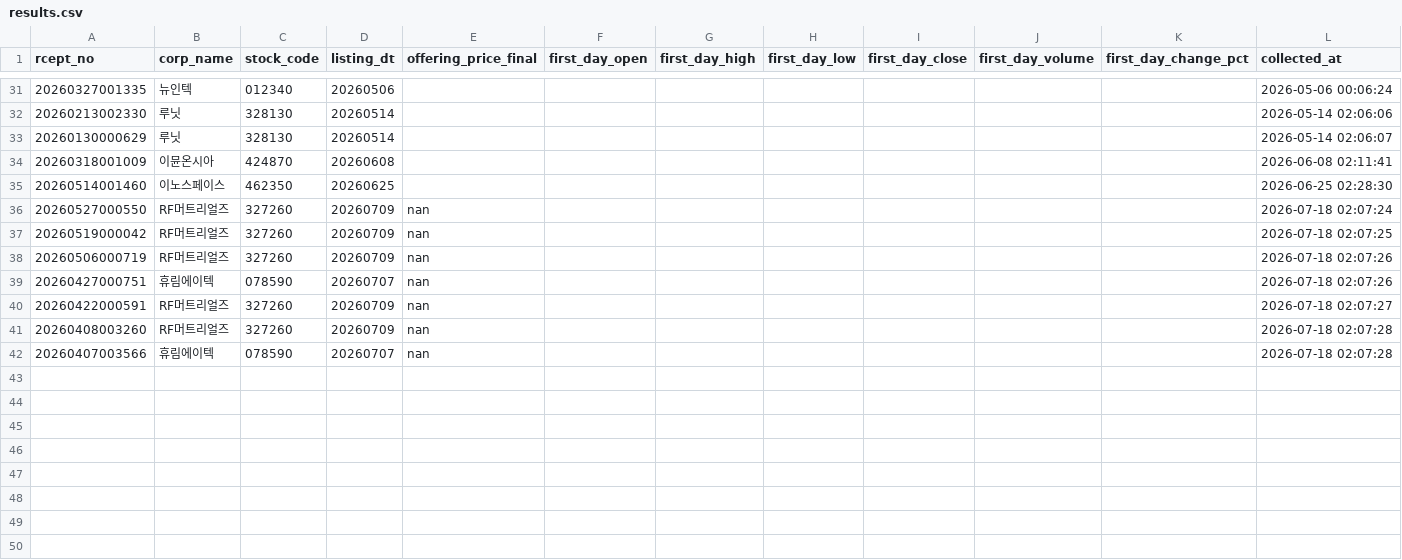
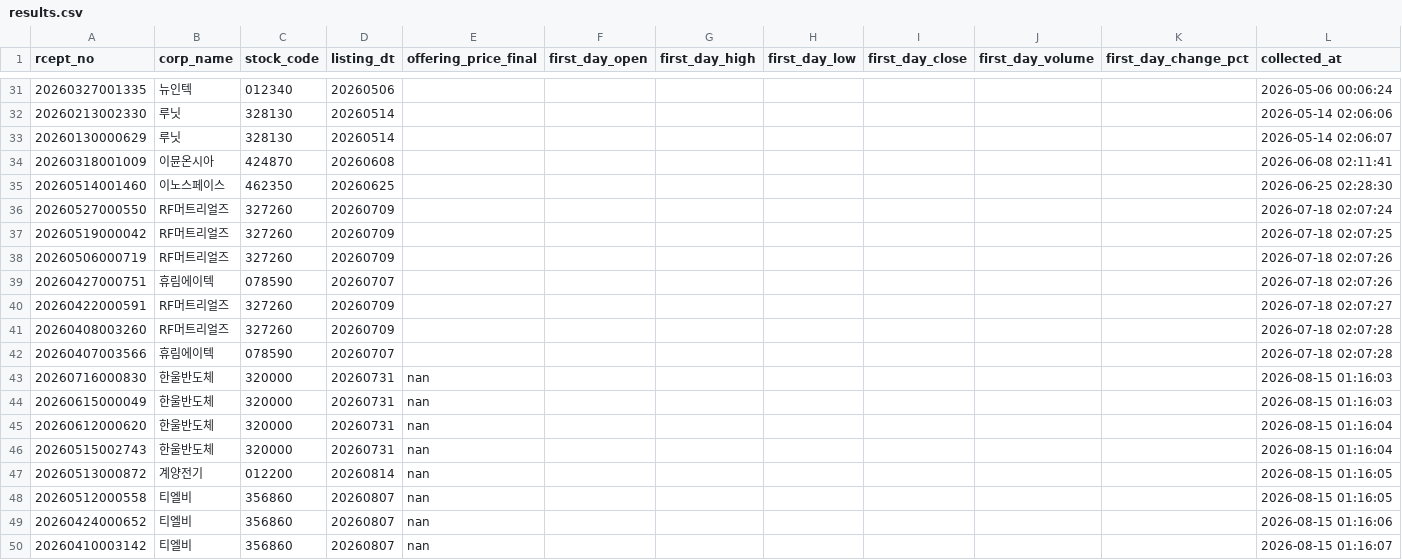
Before and after one commit to LEE9387-HM/ipo-investment-dashboard, a CSV file: data/results.csv, drawn as a sheet; only a part is shown, gaps mark what is left out.

```diff
--- a/data/results.csv
+++ b/data/results.csv
@@ -35,8 +35,16 @@
 20260514001460,이노스페이스,462350,20260625,,,,,,,,2026-06-25 02:28:30
-20260527000550,RF머트리얼즈,327260,20260709,nan,,,,,,,2026-07-18 02:07:24
-20260519000042,RF머트리얼즈,327260,20260709,nan,,,,,,,2026-07-18 02:07:25
-20260506000719,RF머트리얼즈,327260,20260709,nan,,,,,,,2026-07-18 02:07:26
-20260427000751,휴림에이텍,078590,20260707,nan,,,,,,,2026-07-18 02:07:26
-20260422000591,RF머트리얼즈,327260,20260709,nan,,,,,,,2026-07-18 02:07:27
-20260408003260,RF머트리얼즈,327260,20260709,nan,,,,,,,2026-07-18 02:07:28
-20260407003566,휴림에이텍,078590,20260707,nan,,,,,,,2026-07-18 02:07:28
+20260527000550,RF머트리얼즈,327260,20260709,,,,,,,,2026-07-18 02:07:24
+20260519000042,RF머트리얼즈,327260,20260709,,,,,,,,2026-07-18 02:07:25
+20260506000719,RF머트리얼즈,327260,20260709,,,,,,,,2026-07-18 02:07:26
+20260427000751,휴림에이텍,078590,20260707,,,,,,,,2026-07-18 02:07:26
+20260422000591,RF머트리얼즈,327260,20260709,,,,,,,,2026-07-18 02:07:27
+20260408003260,RF머트리얼즈,327260,20260709,,,,,,,,2026-07-18 02:07:28
+20260407003566,휴림에이텍,078590,20260707,,,,,,,,2026-07-18 02:07:28
+20260716000830,한울반도체,320000,20260731,nan,,,,,,,2026-08-15 01:16:03
+20260615000049,한울반도체,320000,20260731,nan,,,,,,,2026-08-15 01:16:03
+20260612000620,한울반도체,320000,20260731,nan,,,,,,,2026-08-15 01:16:04
+20260515002743,한울반도체,320000,20260731,nan,,,,,,,2026-08-15 01:16:04
+20260513000872,계양전기,012200,20260814,nan,,,,,,,2026-08-15 01:16:05
+20260512000558,티엘비,356860,20260807,nan,,,,,,,2026-08-15 01:16:05
+20260424000652,티엘비,356860,20260807,nan,,,,,,,2026-08-15 01:16:06
+20260410003142,티엘비,356860,20260807,nan,,,,,,,2026-08-15 01:16:07
```
Also changed, not shown: data/predictions.csv, 40 other files.
